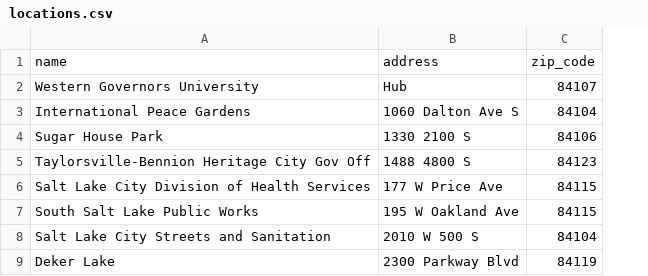
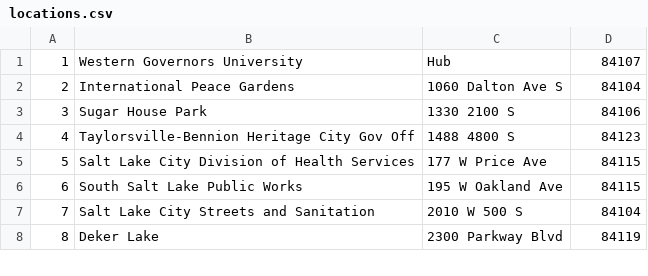
Before and after one commit to JacobiClark/Package-Delivery-System, a CSV file: assets/csv/locations.csv, drawn as a sheet; only a part is shown; removed rows and columns are numbered as before the commit, all else as after; the diff names each change by its address in the sheet, - before the commit and + after, or states it on an @@ line.

```diff
--- a/assets/csv/locations.csv
+++ b/assets/csv/locations.csv
+column A, rows 1-8: 1 | 2 | 3 | 4 | 5 | 6 | 7 | 8
-row 1: name | address | zip_code
```
Also changed, not shown: assets/csv/distances.csv, 1 other file.
